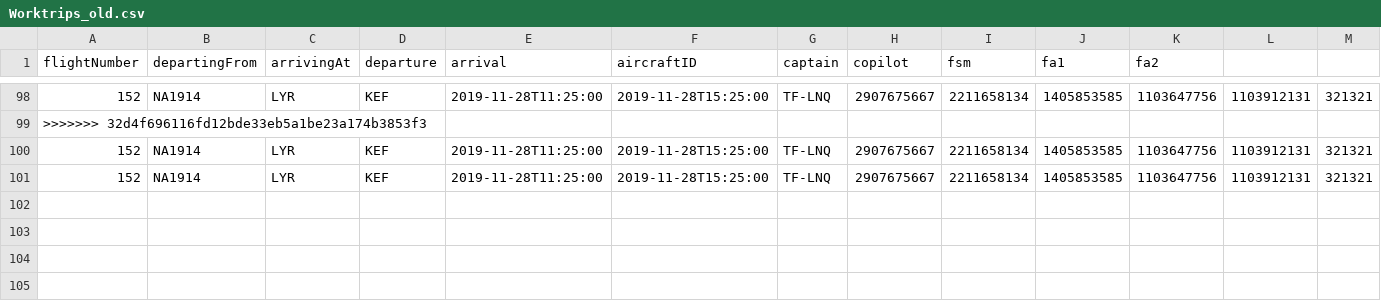
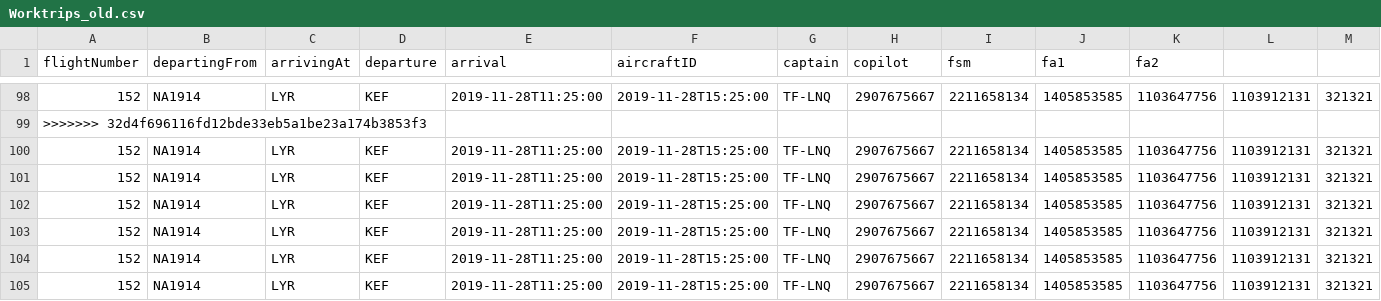
Before and after one commit to heidars19/3ja-vikna-verkefni, a CSV file: program_code/Data/Worktrips_old.csv, drawn as a sheet; only a part is shown, gaps mark what is left out; rows hold the shown columns only; the diff names each change by its address in the sheet, - before the commit and + after, or states it on an @@ line.

```diff
--- a/program_code/Data/Worktrips_old.csv
+++ b/program_code/Data/Worktrips_old.csv
+row 102: 152 | NA1914 | LYR | KEF | 2019-11-28T11:25:00 | 2019-11-28T15:25:00 | TF-LNQ | 2907675667 | 2211658134 | 1405853585 | 1103647756 | 1103912131 | 321321
+row 103: 152 | NA1914 | LYR | KEF | 2019-11-28T11:25:00 | 2019-11-28T15:25:00 | TF-LNQ | 2907675667 | 2211658134 | 1405853585 | 1103647756 | 1103912131 | 321321
+row 104: 152 | NA1914 | LYR | KEF | 2019-11-28T11:25:00 | 2019-11-28T15:25:00 | TF-LNQ | 2907675667 | 2211658134 | 1405853585 | 1103647756 | 1103912131 | 321321
+row 105: 152 | NA1914 | LYR | KEF | 2019-11-28T11:25:00 | 2019-11-28T15:25:00 | TF-LNQ | 2907675667 | 2211658134 | 1405853585 | 1103647756 | 1103912131 | 321321
```
Also changed, not shown: 3 other files.
